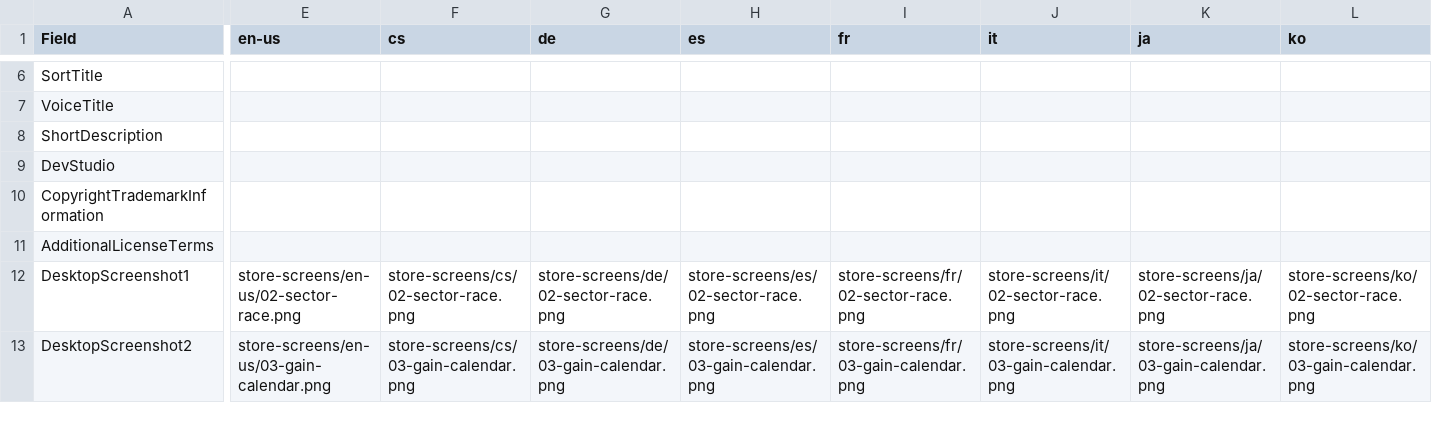
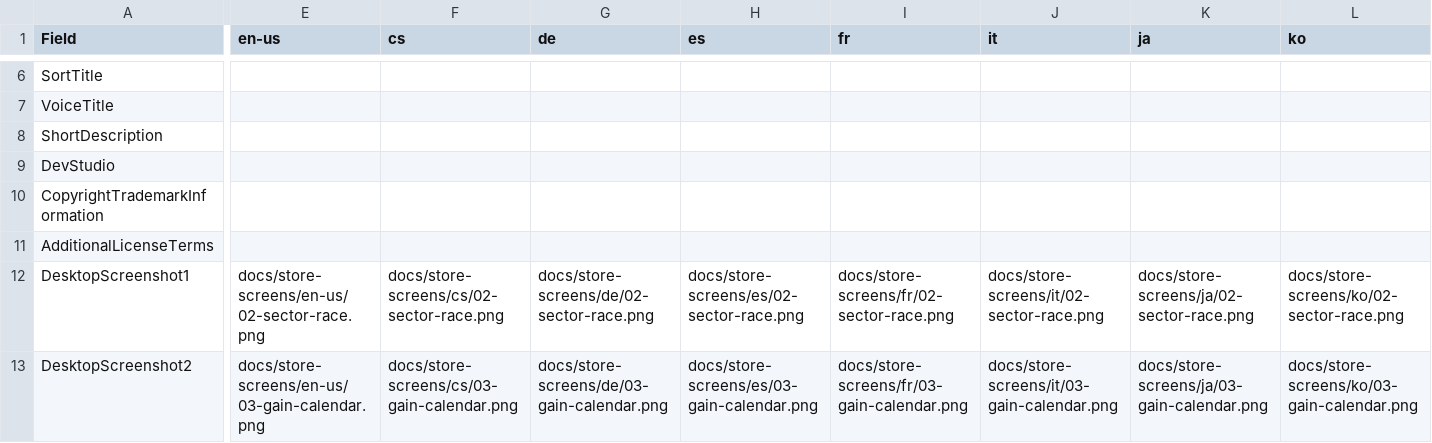
Before and after one commit to thiswildidea/MarketMotionStudio, a CSV file: docs/listingData-9NGDNH0CCW7L-1152921505702020674.csv, drawn as a sheet; only a part is shown, gaps mark what is left out; the diff covers the shown part only; the diff names each change by its address in the sheet, - before the commit and + after, or states it on an @@ line.

Commit message:
商店 CSV 的截图路径：补上导入文件夹的名字
99 格被 Partner Center 整条拒掉：您提供的值无效 (store-screens/pl/02-sector-race.png)。
路径本身没错，错的是规则——官方文档「导入和导出应用商店一览」里，用「导入文件夹」
上传新资产时要填**完整路径、包含根文件夹名**，例子是 my_folder/images/screenshot1.png。
也就是说路径是相对导入时选的那个文件夹来认的，不是相对 CSV 所在目录，我少写了最前面
一段。而且报错只说值无效，不说差在哪一段。

- 路径改成 docs/store-screens/<lang>/<file>.png：根名取 CSV 所在目录的目录名而不是
  写死，导入时选的就是这一个文件夹，改名时两边一起变。
- 导入时**必须选「导入文件夹」**，不能选「导入 .csv」：单传 CSV 时这一列只认已经上传
  过的 listingassets URL，相对路径无从解析。docs 里恰好只有一个 CSV。
- verify 加一条断言防再犯：每条路径都以导入文件夹名开头。43/43 全绿。

```diff
--- a/docs/listingData-9NGDNH0CCW7L-1152921505702020674.csv
+++ b/docs/listingData-9NGDNH0CCW7L-1152921505702020674.csv
-E12 (en-us): store-screens/en-us/02-sector-race.png
+E12 (en-us): docs/store-screens/en-us/02-sector-race.png
-F12 (cs): store-screens/cs/02-sector-race.png
+F12 (cs): docs/store-screens/cs/02-sector-race.png
-G12 (de): store-screens/de/02-sector-race.png
+G12 (de): docs/store-screens/de/02-sector-race.png
-H12 (es): store-screens/es/02-sector-race.png
+H12 (es): docs/store-screens/es/02-sector-race.png
-I12 (fr): store-screens/fr/02-sector-race.png
+I12 (fr): docs/store-screens/fr/02-sector-race.png
-J12 (it): store-screens/it/02-sector-race.png
+J12 (it): docs/store-screens/it/02-sector-race.png
-K12 (ja): store-screens/ja/02-sector-race.png
+K12 (ja): docs/store-screens/ja/02-sector-race.png
-L12 (ko): store-screens/ko/02-sector-race.png
+L12 (ko): docs/store-screens/ko/02-sector-race.png
-E13 (en-us): store-screens/en-us/03-gain-calendar.png
+E13 (en-us): docs/store-screens/en-us/03-gain-calendar.png
-F13 (cs): store-screens/cs/03-gain-calendar.png
+F13 (cs): docs/store-screens/cs/03-gain-calendar.png
-G13 (de): store-screens/de/03-gain-calendar.png
+G13 (de): docs/store-screens/de/03-gain-calendar.png
-H13 (es): store-screens/es/03-gain-calendar.png
+H13 (es): docs/store-screens/es/03-gain-calendar.png
-I13 (fr): store-screens/fr/03-gain-calendar.png
+I13 (fr): docs/store-screens/fr/03-gain-calendar.png
-J13 (it): store-screens/it/03-gain-calendar.png
+J13 (it): docs/store-screens/it/03-gain-calendar.png
-K13 (ja): store-screens/ja/03-gain-calendar.png
+K13 (ja): docs/store-screens/ja/03-gain-calendar.png
-L13 (ko): store-screens/ko/03-gain-calendar.png
+L13 (ko): docs/store-screens/ko/03-gain-calendar.png
```
Also changed, not shown: 83 edited cells elsewhere in this file, 2 other files.
